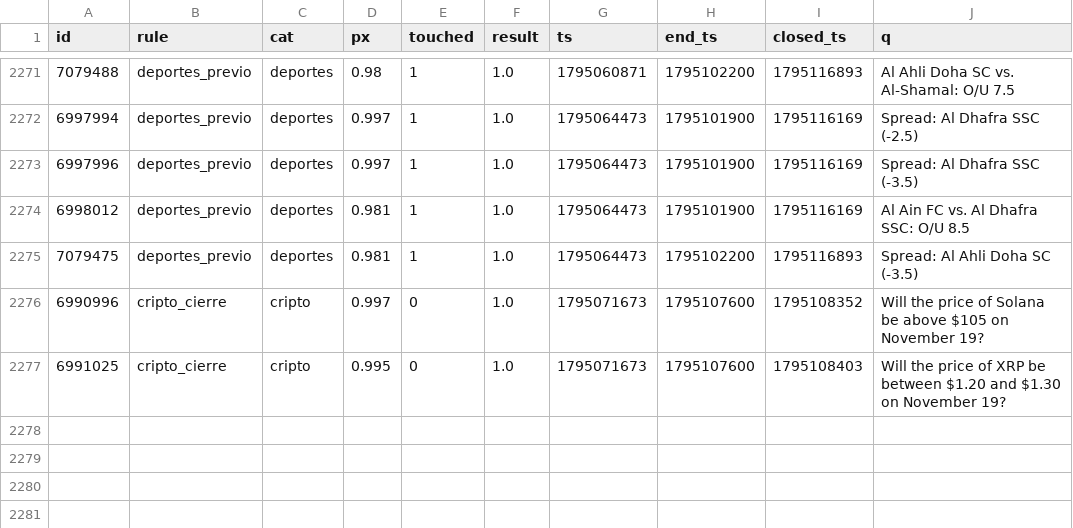
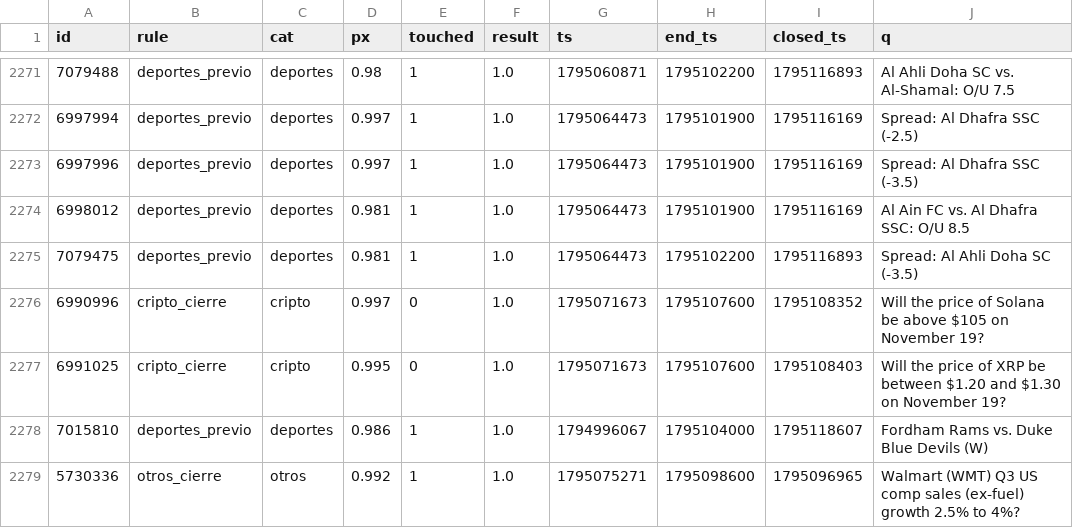
Before and after one commit to changelcerdajr-svg/changelpina, a CSV file: sweeper/data/paper/shadow_closed.csv, drawn as a sheet; only a part is shown, gaps mark what is left out.

```diff
--- a/sweeper/data/paper/shadow_closed.csv
+++ b/sweeper/data/paper/shadow_closed.csv
@@ -2277 +2277,3 @@ id,rule,cat,px,touched,result,ts,end_ts,closed_ts,q
 6991025,cripto_cierre,cripto,0.995,0,1.0,1795071673,1795107600,1795108403,Will the price of XRP be between $1.20 and $1.30 on November 19?
+7015810,deportes_previo,deportes,0.986,1,1.0,1794996067,1795104000,1795118607,Fordham Rams vs. Duke Blue Devils (W)
+5730336,otros_cierre,otros,0.992,1,1.0,1795075271,1795098600,1795096965,Walmart (WMT) Q3 US comp sales (ex-fuel) growth 2.5% to 4%?
```
Also changed, not shown: sweeper/data/paper_agresivo/shadow_closed.csv, 7 other files.
